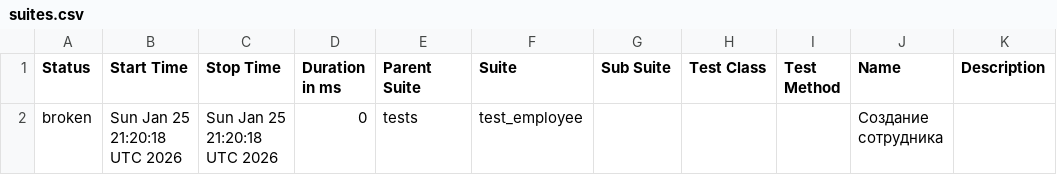
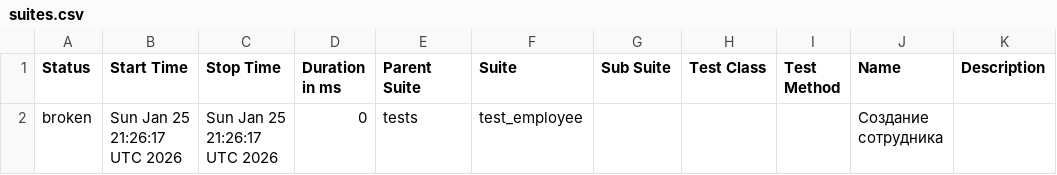
Before and after one commit to DannyaKenpachi/OrangeHRM_test_ui_selenium, a CSV file: data/suites.csv, drawn as a sheet.

```diff
--- a/data/suites.csv
+++ b/data/suites.csv
@@ -1,2 +1,2 @@
 "Status","Start Time","Stop Time","Duration in ms","Parent Suite","Suite","Sub Suite","Test Class","Test Method","Name","Description"
-"broken","Sun Jan 25 21:20:18 UTC 2026","Sun Jan 25 21:20:18 UTC 2026","0","tests","test_employee","","","","Создание сотрудника",""
+"broken","Sun Jan 25 21:26:17 UTC 2026","Sun Jan 25 21:26:17 UTC 2026","0","tests","test_employee","","","","Создание сотрудника",""
```
Also changed, not shown: 22 other files.
